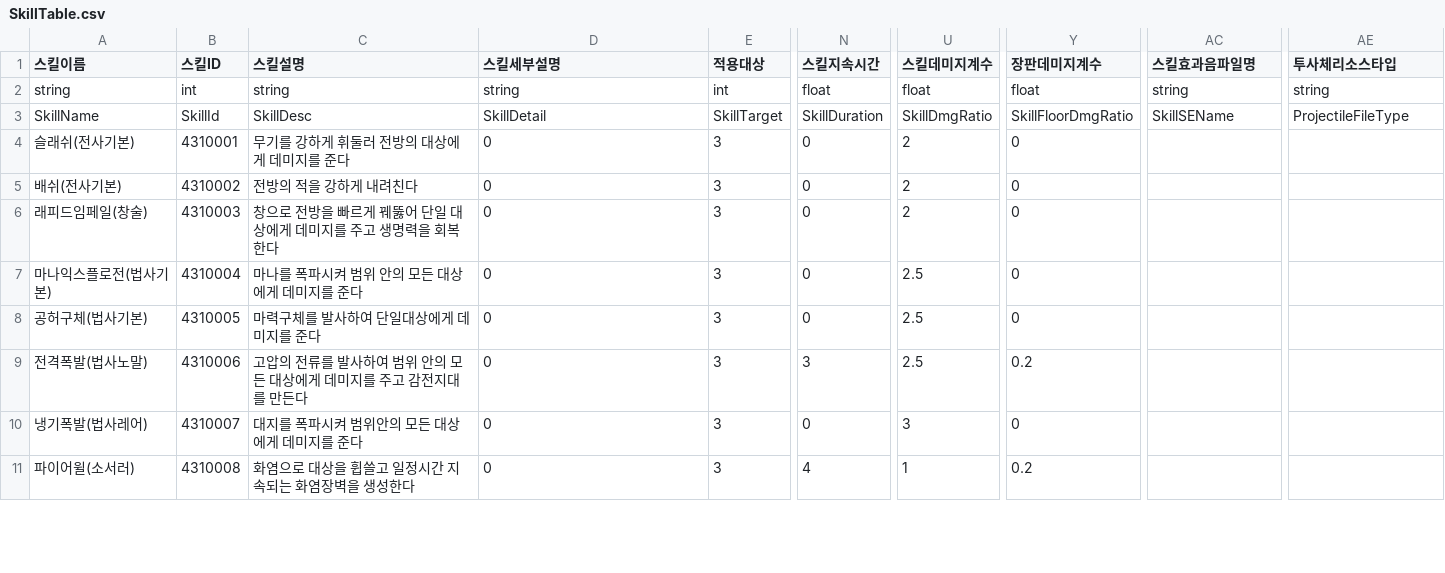
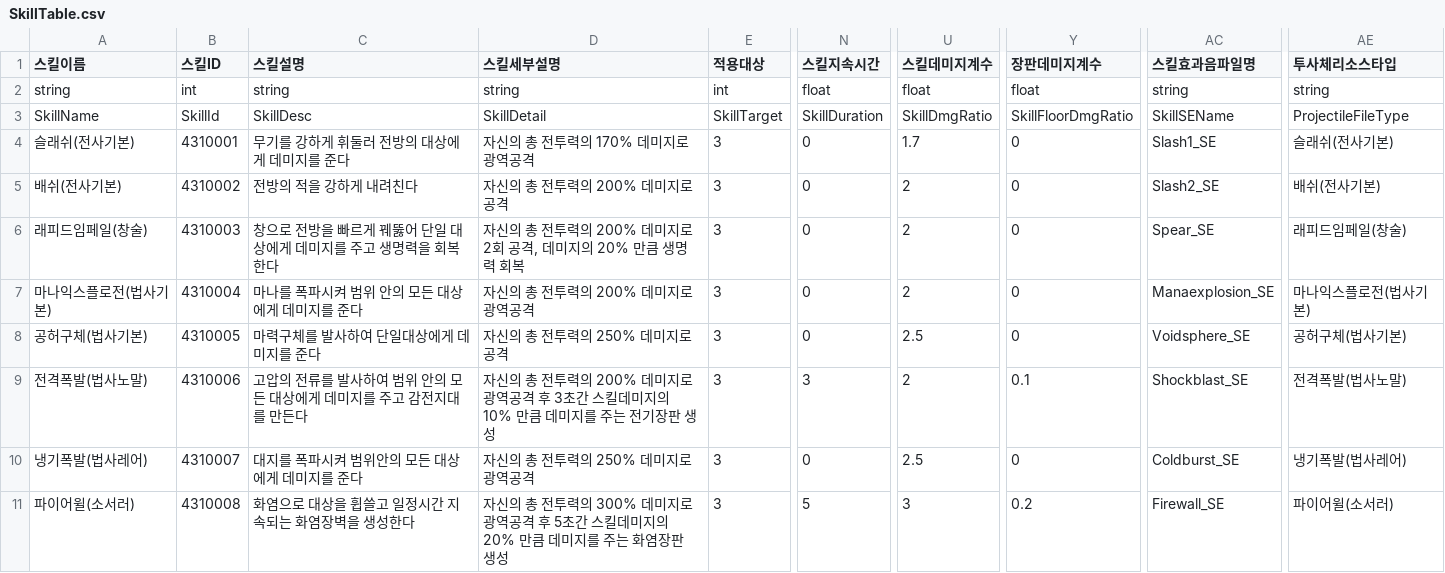
Before and after one commit to HAGU-G/Team-Lost-Vikings, a CSV file: Assets/DataTable/SkillTable.csv, drawn as a sheet; only a part is shown, gaps mark what is left out; the diff covers the shown part only; the diff names each change by its address in the sheet, - before the commit and + after, or states it on an @@ line.

```diff
--- a/Assets/DataTable/SkillTable.csv
+++ b/Assets/DataTable/SkillTable.csv
-D4 (스킬세부설명): 0
+D4 (스킬세부설명): 자신의 총 전투력의 170% 데미지로 광역공격
-U4 (스킬데미지계수): 2
+U4 (스킬데미지계수): 1.7
-AC4 (스킬효과음파일명): (empty)
+AC4 (스킬효과음파일명): Slash1_SE
-AE4 (투사체리소스타입): (empty)
+AE4 (투사체리소스타입): 슬래쉬(전사기본)
-D5 (스킬세부설명): 0
+D5 (스킬세부설명): 자신의 총 전투력의 200% 데미지로 공격
-AC5 (스킬효과음파일명): (empty)
+AC5 (스킬효과음파일명): Slash2_SE
-AE5 (투사체리소스타입): (empty)
+AE5 (투사체리소스타입): 배쉬(전사기본)
-D6 (스킬세부설명): 0
+D6 (스킬세부설명): 자신의 총 전투력의 200% 데미지로 2회 공격, 데미지의 20% 만큼 생명력 회복
-AC6 (스킬효과음파일명): (empty)
+AC6 (스킬효과음파일명): Spear_SE
-AE6 (투사체리소스타입): (empty)
+AE6 (투사체리소스타입): 래피드임페일(창술)
-D7 (스킬세부설명): 0
+D7 (스킬세부설명): 자신의 총 전투력의 200% 데미지로 광역공격
-U7 (스킬데미지계수): 2.5
+U7 (스킬데미지계수): 2
-AC7 (스킬효과음파일명): (empty)
+AC7 (스킬효과음파일명): Manaexplosion_SE
-AE7 (투사체리소스타입): (empty)
+AE7 (투사체리소스타입): 마나익스플로전(법사기본)
-D8 (스킬세부설명): 0
+D8 (스킬세부설명): 자신의 총 전투력의 250% 데미지로 공격
-AC8 (스킬효과음파일명): (empty)
+AC8 (스킬효과음파일명): Voidsphere_SE
-AE8 (투사체리소스타입): (empty)
+AE8 (투사체리소스타입): 공허구체(법사기본)
-D9 (스킬세부설명): 0
+D9 (스킬세부설명): 자신의 총 전투력의 200% 데미지로 광역공격 후 3초간 스킬데미지의 10% 만큼 데미지를 주는 전기장판 생성
-U9 (스킬데미지계수): 2.5
+U9 (스킬데미지계수): 2
-Y9 (장판데미지계수): 0.2
+Y9 (장판데미지계수): 0.1
-AC9 (스킬효과음파일명): (empty)
+AC9 (스킬효과음파일명): Shockblast_SE
-AE9 (투사체리소스타입): (empty)
+AE9 (투사체리소스타입): 전격폭발(법사노말)
-D10 (스킬세부설명): 0
+D10 (스킬세부설명): 자신의 총 전투력의 250% 데미지로 광역공격
-U10 (스킬데미지계수): 3
+U10 (스킬데미지계수): 2.5
-AC10 (스킬효과음파일명): (empty)
+AC10 (스킬효과음파일명): Coldburst_SE
-AE10 (투사체리소스타입): (empty)
+AE10 (투사체리소스타입): 냉기폭발(법사레어)
-D11 (스킬세부설명): 0
+D11 (스킬세부설명): 자신의 총 전투력의 300% 데미지로 광역공격 후 5초간 스킬데미지의 20% 만큼 데미지를 주는 화염장판 생성
-N11 (스킬지속시간): 4
+N11 (스킬지속시간): 5
-U11 (스킬데미지계수): 1
+U11 (스킬데미지계수): 3
-AC11 (스킬효과음파일명): (empty)
+AC11 (스킬효과음파일명): Firewall_SE
-AE11 (투사체리소스타입): (empty)
+AE11 (투사체리소스타입): 파이어윌(소서러)
```
Also changed, not shown: 80 edited cells elsewhere in this file, Assets/DataTable/UnitTable.csv, 3 other files.
